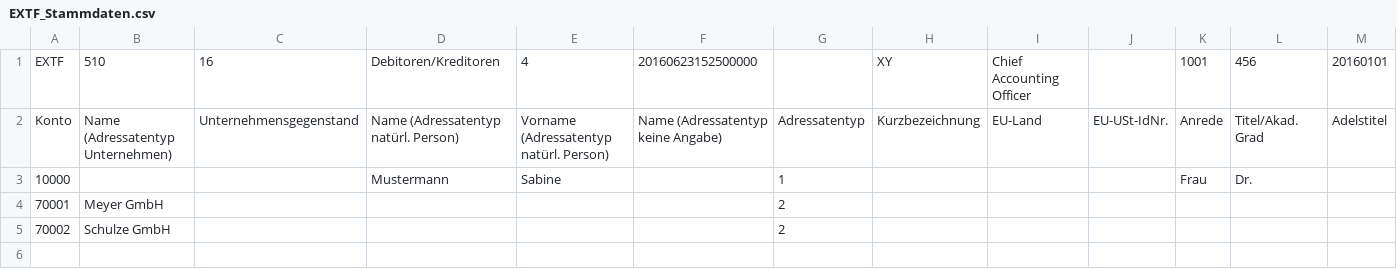
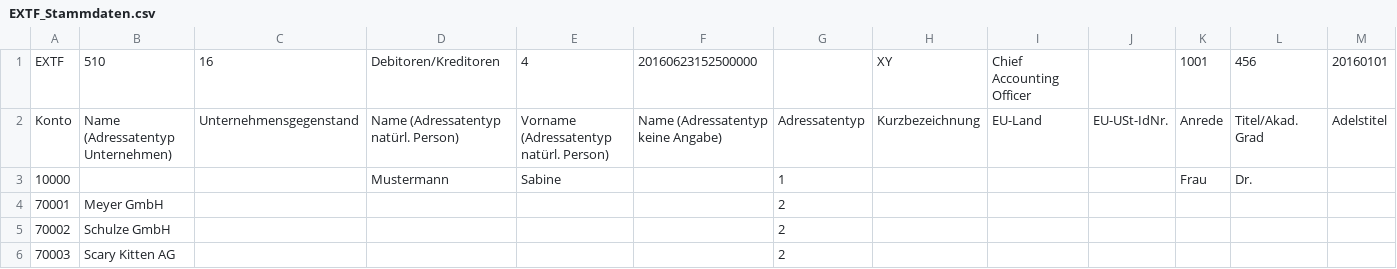
Before and after one commit to ledermann/datev, a CSV file: examples/EXTF_Stammdaten.csv, drawn as a sheet; only a part is shown; rows hold the shown columns only; the diff names each change by its address in the sheet, - before the commit and + after, or states it on an @@ line.

```diff
--- a/examples/EXTF_Stammdaten.csv
+++ b/examples/EXTF_Stammdaten.csv
+row 6: 70003 | Scary Kitten AG |  |  |  |  | 2
```
Also changed, not shown: 2 other files.
